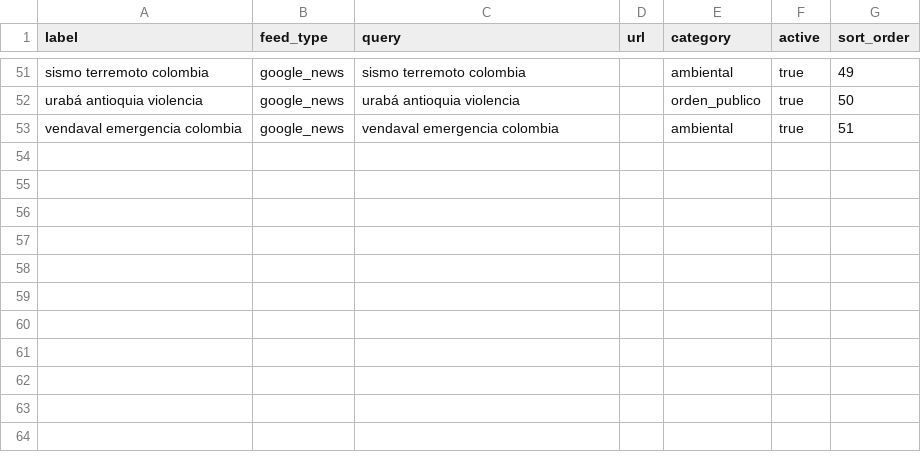
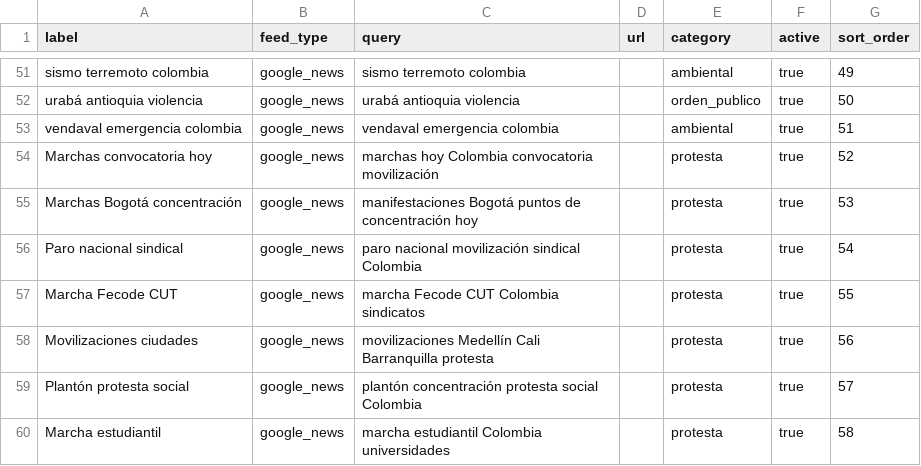
Before and after one commit to daniel453/backend-vise, a CSV file: database/seeders/data/bulletin_feeds.csv, drawn as a sheet; only a part is shown, gaps mark what is left out; the diff names each change by its address in the sheet, - before the commit and + after, or states it on an @@ line.

Commit message:
Búsquedas dedicadas a marchas/movilizaciones en el seeder
Antes solo había 4 consultas genéricas de "protesta" (varias sesgadas a bloqueos
de vías), por lo que las convocatorias del día (p. ej. las marchas del 20 de julio
en Bogotá) casi no se pescaban y solo aparecía alguna suelta. Se agregan 7 queries
de Google News enfocadas en convocatorias y ciudades (Fecode/CUT, Bogotá, Medellín/
Cali/Barranquilla, estudiantil, paro nacional, plantones).

```diff
--- a/database/seeders/data/bulletin_feeds.csv
+++ b/database/seeders/data/bulletin_feeds.csv
+row 54: Marchas convocatoria hoy | google_news | marchas hoy Colombia convocatoria movilización |  | protesta | true | 52
+row 55: Marchas Bogotá concentración | google_news | manifestaciones Bogotá puntos de concentración hoy |  | protesta | true | 53
+row 56: Paro nacional sindical | google_news | paro nacional movilización sindical Colombia |  | protesta | true | 54
+row 57: Marcha Fecode CUT | google_news | marcha Fecode CUT Colombia sindicatos |  | protesta | true | 55
+row 58: Movilizaciones ciudades | google_news | movilizaciones Medellín Cali Barranquilla protesta |  | protesta | true | 56
+row 59: Plantón protesta social | google_news | plantón concentración protesta social Colombia |  | protesta | true | 57
+row 60: Marcha estudiantil | google_news | marcha estudiantil Colombia universidades |  | protesta | true | 58
```
